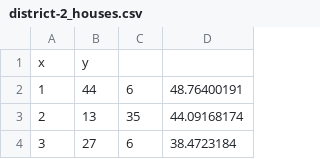
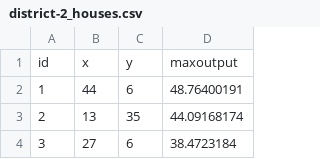
Before and after one commit to dirkspan/Gridmeisters, a CSV file: data/district_2/district-2_houses.csv, drawn as a sheet; only a part is shown; removed rows and columns are numbered as before the commit, all else as after; the diff names each change by its address in the sheet, - before the commit and + after, or states it on an @@ line.

```diff
--- a/data/district_2/district-2_houses.csv
+++ b/data/district_2/district-2_houses.csv
-row 1: x | y
+row 1: id | x | y | maxoutput
```
Also changed, not shown: data/district_3/district-3_houses.csv, 2 other files.
